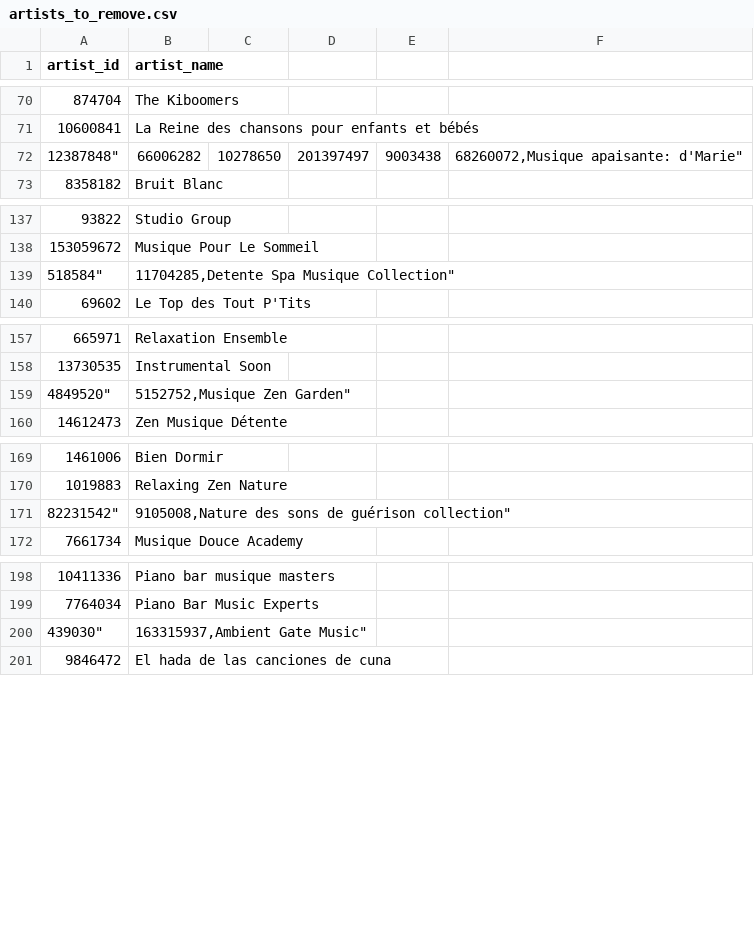
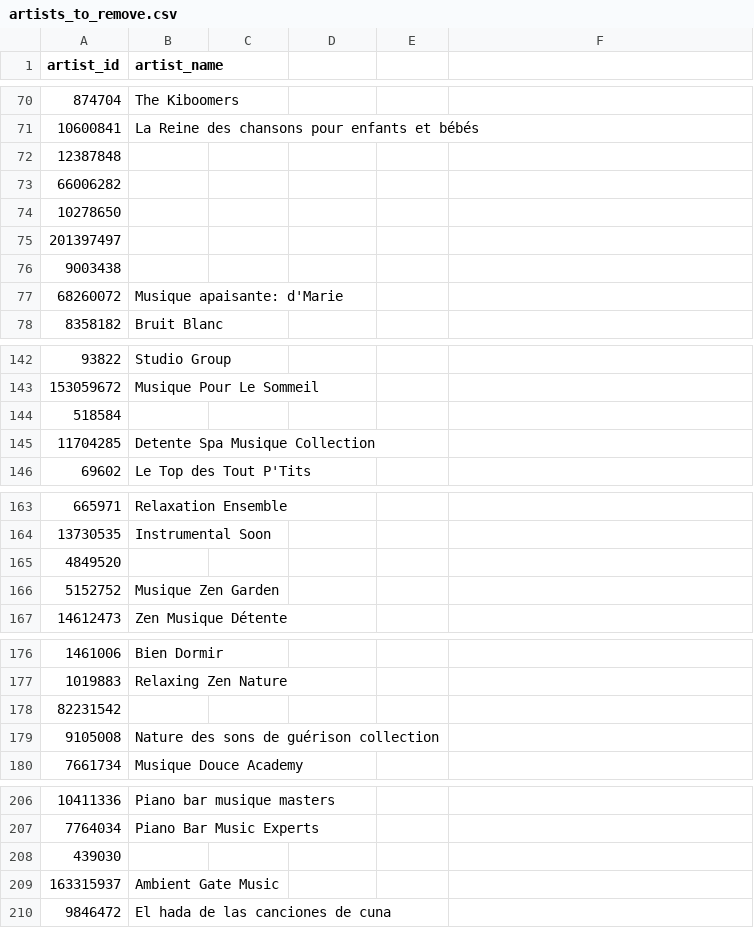
Before and after one commit to scoavoux/mauvaisgenre, a CSV file: data/artists_to_remove.csv, drawn as a sheet; only a part is shown, gaps mark what is left out.

Commit message:
update artist removal

```diff
--- a/data/artists_to_remove.csv
+++ b/data/artists_to_remove.csv
@@ -71,8 +71,8 @@ artist_id,artist_name
 10600841,"La Reine des chansons pour enfants et bébés"
-12387848","
-66006282","
-10278650","
-201397497","
-9003438","
-68260072,"Musique apaisante: d'Marie"
+12387848,""
+66006282,""
+10278650,""
+201397497,""
+9003438,""
+68260072,"Musique apaisante: d'Marie"
 8358182,"Bruit Blanc"
@@ -143,4 +143,4 @@ artist_id,artist_name
 153059672,"Musique Pour Le Sommeil"
-518584","
-11704285,"Detente Spa Musique Collection"
+518584,""
+11704285,"Detente Spa Musique Collection"
 69602,"Le Top des Tout P'Tits"
@@ -164,4 +164,4 @@ artist_id,artist_name
 13730535,"Instrumental Soon"
-4849520","
-5152752,"Musique Zen Garden"
+4849520,""
+5152752,"Musique Zen Garden"
 14612473,"Zen Musique Détente"
@@ -177,4 +177,4 @@ artist_id,artist_name
 1019883,"Relaxing Zen Nature"
-82231542","
-9105008,"Nature des sons de guérison collection"
+82231542,""
+9105008,"Nature des sons de guérison collection"
 7661734,"Musique Douce Academy"
@@ -207,4 +207,4 @@ artist_id,artist_name
 7764034,"Piano Bar Music Experts"
-439030","
-163315937,"Ambient Gate Music"
+439030,""
+163315937,"Ambient Gate Music"
 9846472,"El hada de las canciones de cuna"
```
Also changed, not shown: 4 other files.
